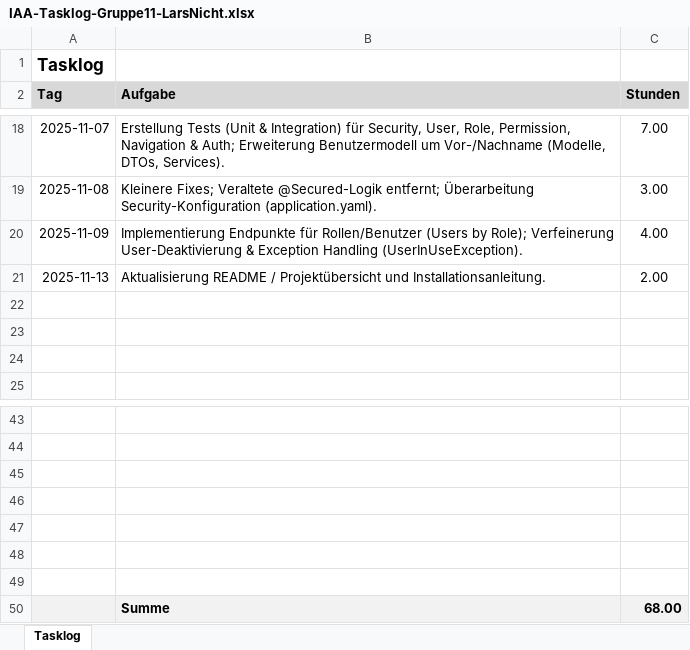
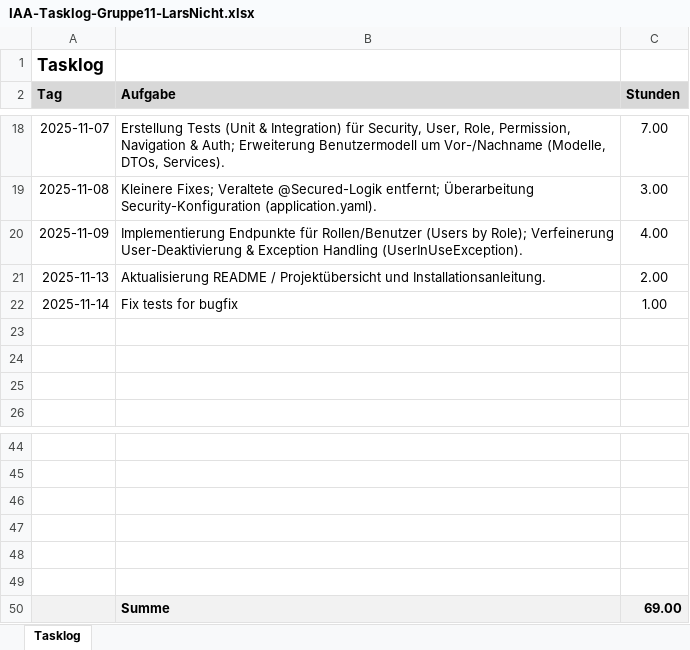
Before and after one commit to LostQuotient117/sundenbock, an Excel workbook: documentation/IAA-Tasklog-Gruppe11-LarsNicht.xlsx, sheet Tasklog, drawn as a sheet; only a part is shown, gaps mark what is left out; values as stored, in another font and other column widths than the file's, no borders; charts and pictures not drawn; removed rows and columns are numbered as before the commit, all else as after; the diff names each change by its address in the sheet, - before the commit and + after, or states it on an @@ line.

Commit message:
refactor(comment): update comment creation tests to use findById and improve verification update tasklog

```diff
--- a/documentation/IAA-Tasklog-Gruppe11-LarsNicht.xlsx (sheet Tasklog)
+++ b/documentation/IAA-Tasklog-Gruppe11-LarsNicht.xlsx (sheet Tasklog)
+row 22: 2025-11-14 | Fix tests for bugfix | 1.00
-A50:C50 fill: none
+A50:C50 fill: #F2F2F2
-row 50: (empty)
+row 50:  | Summe | 69.00
-row 50:  | Summe | 68.00
```
Also changed, not shown: 1 other file.
